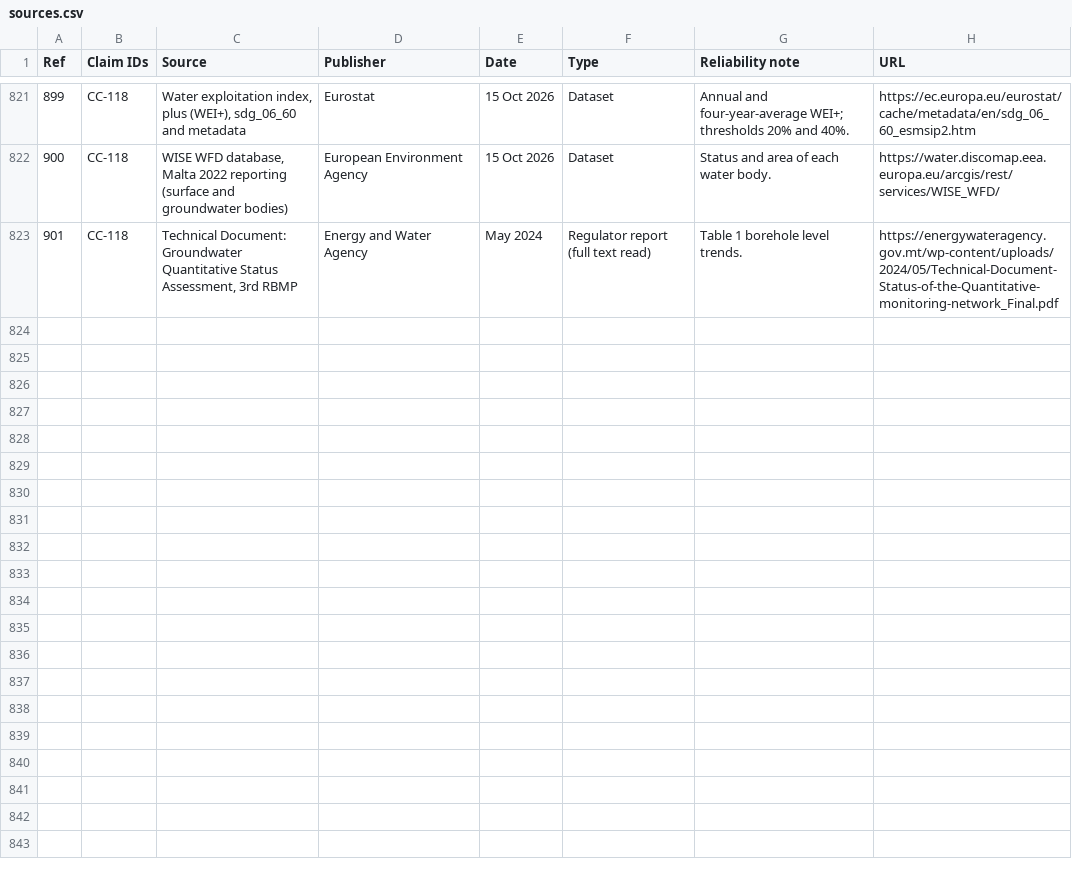
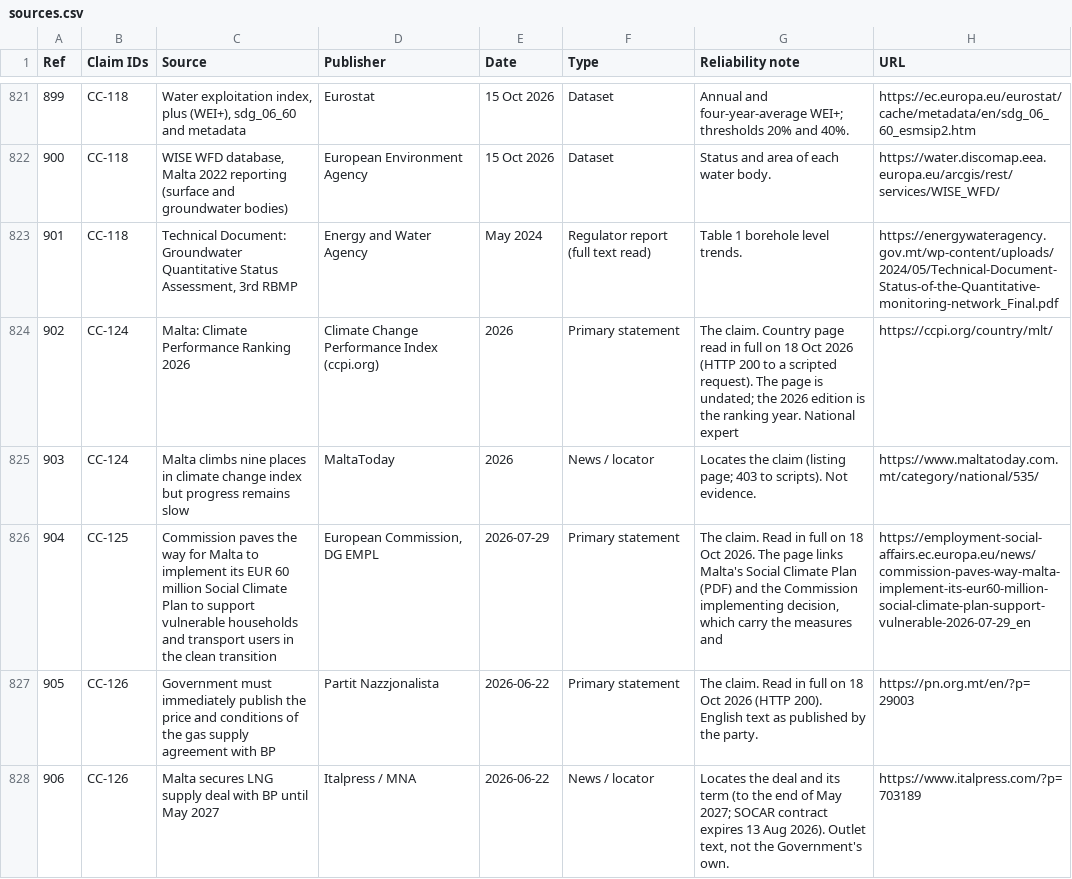
Before and after one commit to leandergrech/Mizien, a CSV file: data/sources.csv, drawn as a sheet; only a part is shown, gaps mark what is left out; the diff covers the shown part only; the diff names each change by its address in the sheet, - before the commit and + after, or states it on an @@ line.

```diff
--- a/data/sources.csv
+++ b/data/sources.csv
+row 824: 902 | CC-124 | Malta: Climate Performance Ranking 2026 | Climate Change Performance Index (ccpi.org) | 2026 | Primary statement | The claim. Country page read in full on 18 Oct 2026 (HTTP 200 to a scripted request). The page is undated; the 2026 edition is the ranking year. National expert | https://ccpi.org/country/mlt/
+row 825: 903 | CC-124 | Malta climbs nine places in climate change index but progress remains slow | MaltaToday | 2026 | News / locator | Locates the claim (listing page; 403 to scripts). Not evidence. | https://www.maltatoday.com.mt/category/national/535/
+row 826: 904 | CC-125 | Commission paves the way for Malta to implement its EUR 60 million Social Climate Plan to support vulnerable households and transport users in the clean transition | European Commission, DG EMPL | 2026-07-29 | Primary statement | The claim. Read in full on 18 Oct 2026. The page links Malta's Social Climate Plan (PDF) and the Commission implementing decision, which carry the measures and | https://employment-social-affairs.ec.europa.eu/news/commission-paves-way-malta-implement-its-eur60-million-social-climate-plan-support-vulnerable-2026-07-29_en
+row 827: 905 | CC-126 | Government must immediately publish the price and conditions of the gas supply agreement with BP | Partit Nazzjonalista | 2026-06-22 | Primary statement | The claim. Read in full on 18 Oct 2026 (HTTP 200). English text as published by the party. | https://pn.org.mt/en/?p=29003
+row 828: 906 | CC-126 | Malta secures LNG supply deal with BP until May 2027 | Italpress / MNA | 2026-06-22 | News / locator | Locates the deal and its term (to the end of May 2027; SOCAR contract expires 13 Aug 2026). Outlet text, not the Government's own. | https://www.italpress.com/?p=703189
```
Also changed, not shown: 4 added rows elsewhere in this file, data/actors.csv, data/bodies.csv, 30 other files.
